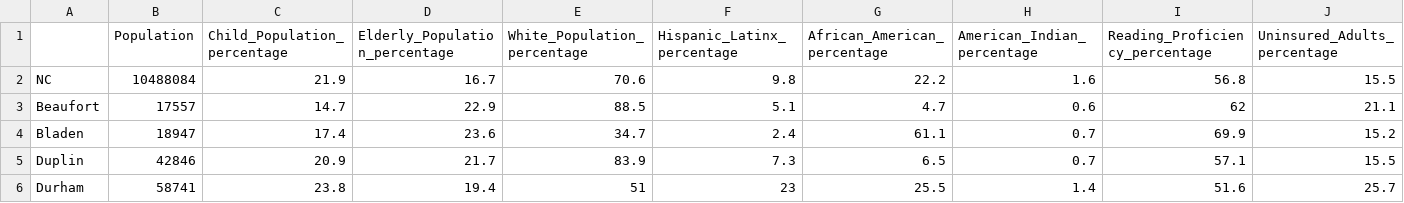
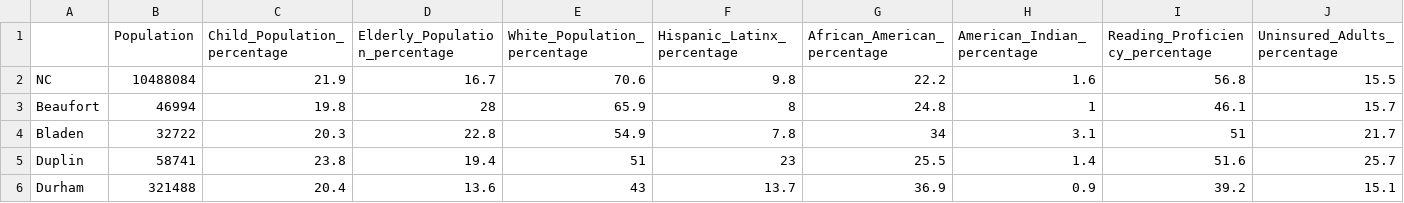
Before and after one commit to mchan211/ChanJacob_ENV872_EDA_FinalProject, a CSV file: Data/Processed/projectNCcounties_HealthData.csv, drawn as a sheet; only a part is shown; removed rows and columns are numbered as before the commit, all else as after; rows hold the shown columns only; the diff covers the shown part only; the diff names each change by its address in the sheet, - before the commit and + after, or states it on an @@ line.

```diff
--- a/Data/Processed/projectNCcounties_HealthData.csv
+++ b/Data/Processed/projectNCcounties_HealthData.csv
-B3 (Population): 17557
+B3 (Population): 46994
-C3 (Child_Population_percentage): 14.7
+C3 (Child_Population_percentage): 19.8
-D3 (Elderly_Population_percentage): 22.9
+D3 (Elderly_Population_percentage): 28
-E3 (White_Population_percentage): 88.5
+E3 (White_Population_percentage): 65.9
-F3 (Hispanic_Latinx_percentage): 5.1
+F3 (Hispanic_Latinx_percentage): 8
-G3 (African_American_percentage): 4.7
+G3 (African_American_percentage): 24.8
-H3 (American_Indian_percentage): 0.6
+H3 (American_Indian_percentage): 1
-I3 (Reading_Proficiency_percentage): 62
+I3 (Reading_Proficiency_percentage): 46.1
-J3 (Uninsured_Adults_percentage): 21.1
+J3 (Uninsured_Adults_percentage): 15.7
-B4 (Population): 18947
+B4 (Population): 32722
-C4 (Child_Population_percentage): 17.4
+C4 (Child_Population_percentage): 20.3
-D4 (Elderly_Population_percentage): 23.6
+D4 (Elderly_Population_percentage): 22.8
-E4 (White_Population_percentage): 34.7
+E4 (White_Population_percentage): 54.9
-F4 (Hispanic_Latinx_percentage): 2.4
+F4 (Hispanic_Latinx_percentage): 7.8
-G4 (African_American_percentage): 61.1
+G4 (African_American_percentage): 34
-H4 (American_Indian_percentage): 0.7
+H4 (American_Indian_percentage): 3.1
-I4 (Reading_Proficiency_percentage): 69.9
+I4 (Reading_Proficiency_percentage): 51
-J4 (Uninsured_Adults_percentage): 15.2
+J4 (Uninsured_Adults_percentage): 21.7
-row 5: Duplin | 42846 | 20.9 | 21.7 | 83.9 | 7.3 | 6.5 | 0.7 | 57.1 | 15.5
-A5: Durham
+A5: Duplin
+row 6: Durham | 321488 | 20.4 | 13.6 | 43 | 13.7 | 36.9 | 0.9 | 39.2 | 15.1
```
Also changed, not shown: 134 edited cells elsewhere in this file, 6 other files.
